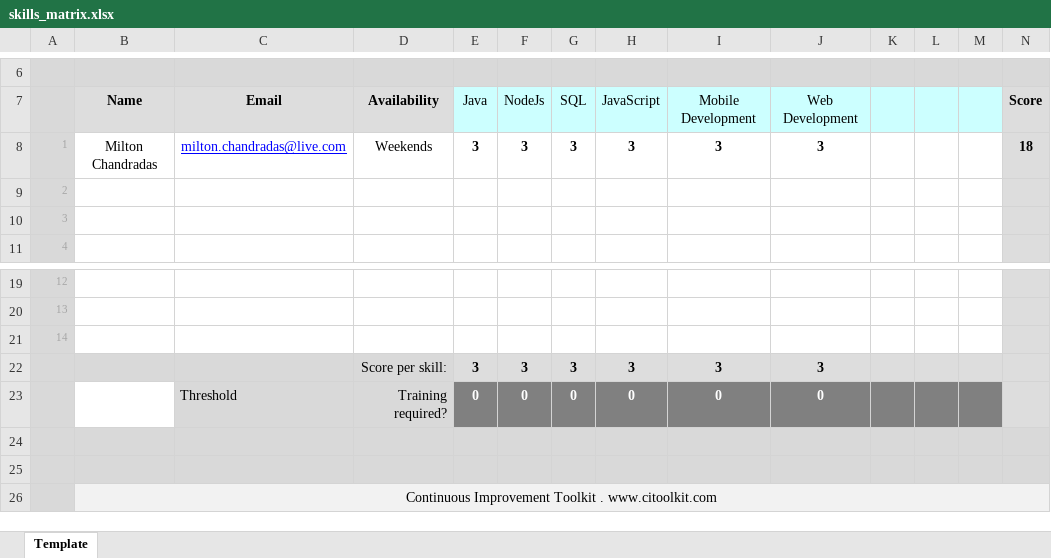
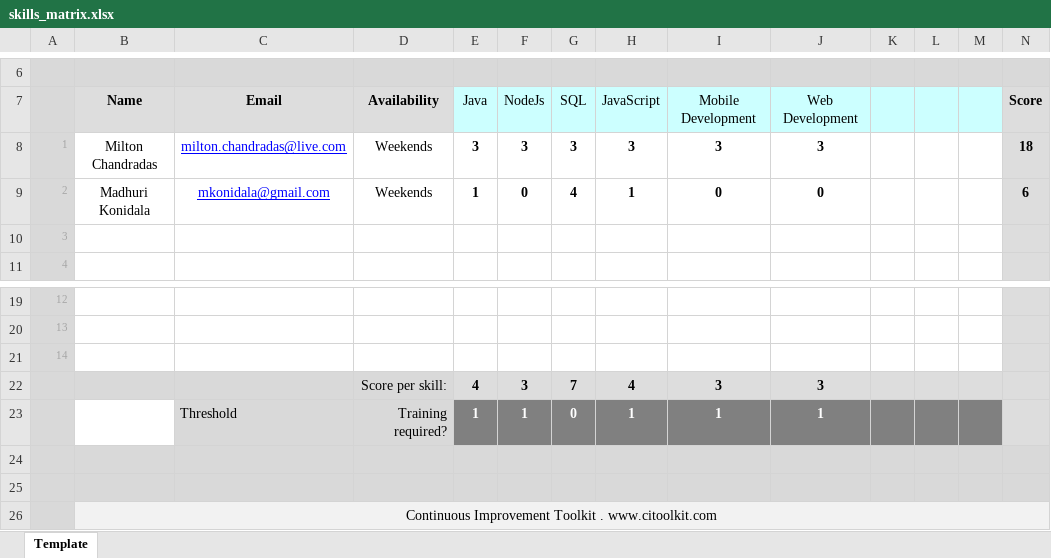
Before and after one commit to atl-itworkshop/docs, an Excel workbook: skills_matrix.xlsx, sheet Template, drawn as a sheet; only a part is shown, gaps mark what is left out; values as stored, in another font and other column widths than the file's, no borders; conditional formats not drawn; removed rows and columns are numbered as before the commit, all else as after; the diff names each change by its address in the sheet, - before the commit and + after, or states it on an @@ line.

Commit message:
Update skills_matrix.xlsx

```diff
--- a/skills_matrix.xlsx (sheet Template)
+++ b/skills_matrix.xlsx (sheet Template)
-row 9: 2
+row 9: 2 | Madhuri Konidala | mkonidala@gmail.com | Weekends | 1 | 0 | 4 | 1 | 0 | 0 |  |  |  | 6
-E22: 3
+E22: 4
-G22: 3
+G22: 7
-H22: 3
+H22: 4
-row 23:  |  | Threshold | Training required? | 0 | 0 | 0 | 0 | 0 | 0
+row 23:  |  | Threshold | Training required? | 1 | 1 | 0 | 1 | 1 | 1
```
